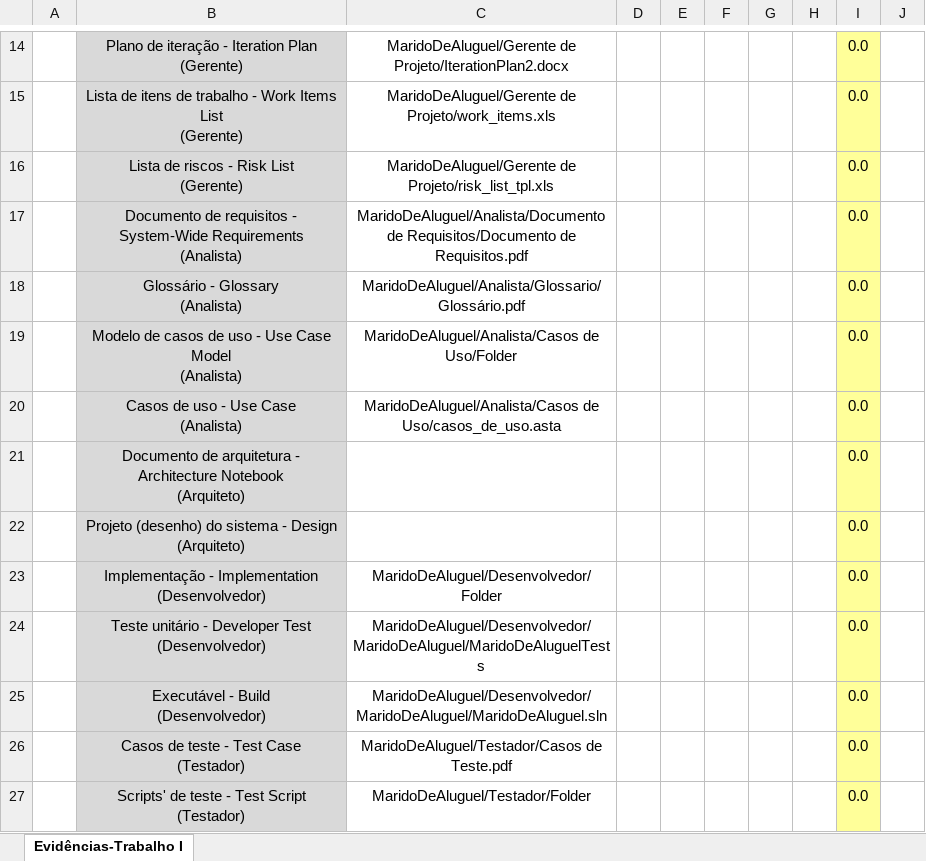
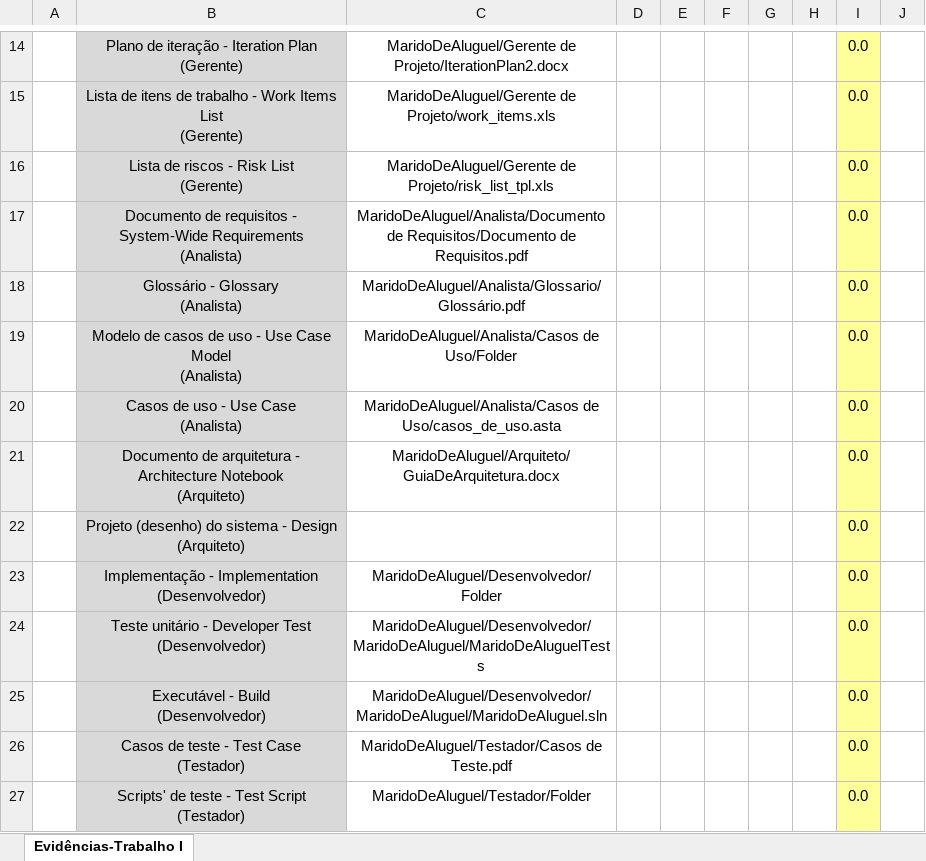
Before and after one commit to joaoberte/MaridoDeAluguel, an Excel workbook: Gerente de Projeto/DesSist-Trab2-Avaliacao-Evidencias-2.xlsx, sheet Evidências-Trabalho I, drawn as a sheet; only a part is shown, gaps mark what is left out; values as stored, in another font and other column widths than the file's, no borders; the diff names each change by its address in the sheet, - before the commit and + after, or states it on an @@ line.

Commit message:
Add files via upload

```diff
--- a/Gerente de Projeto/DesSist-Trab2-Avaliacao-Evidencias-2.xlsx (sheet Evidências-Trabalho I)
+++ b/Gerente de Projeto/DesSist-Trab2-Avaliacao-Evidencias-2.xlsx (sheet Evidências-Trabalho I)
-C21: (empty)
+C21: MaridoDeAluguel/Arquiteto/GuiaDeArquitetura.docx
```
